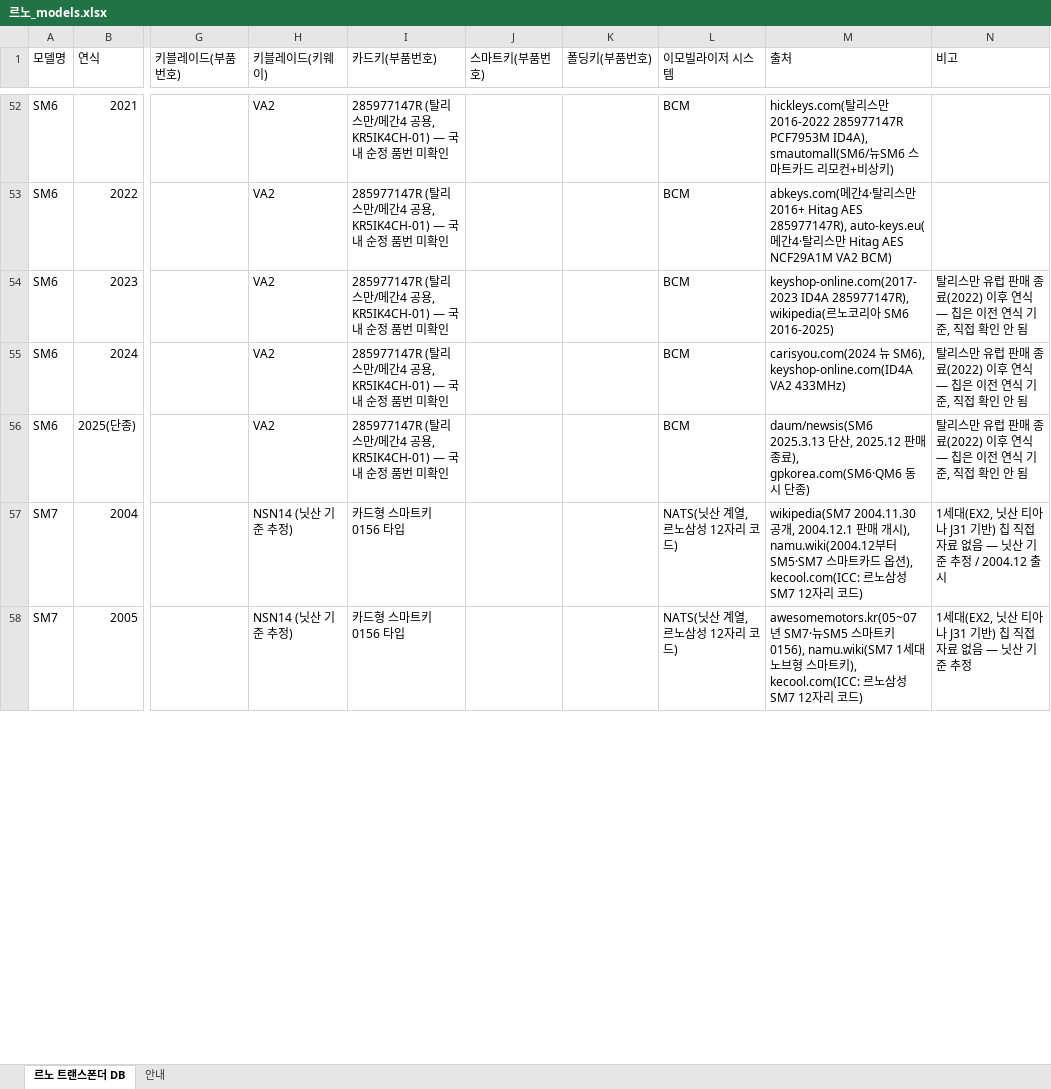
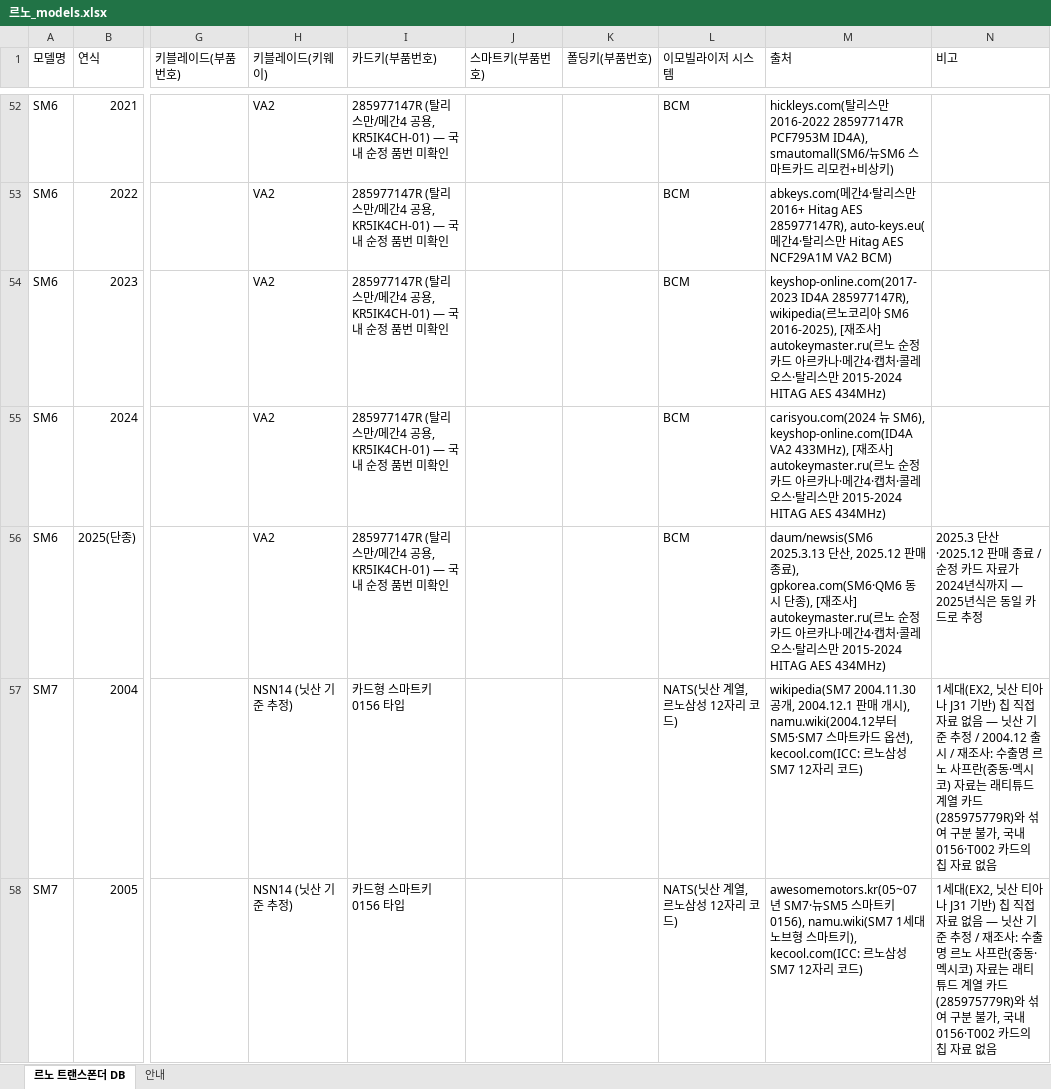
Before and after one commit to pegasusj8888-sudo/claude, an Excel workbook: 르노_models.xlsx, sheet 르노 트랜스폰더 DB, drawn as a sheet; only a part is shown, gaps mark what is left out; values as stored, in another font and other column widths than the file's, no cell formats; the diff covers the shown part only; the diff names each change by its address in the sheet, - before the commit and + after, or states it on an @@ line.

```diff
--- a/르노_models.xlsx (sheet 르노 트랜스폰더 DB)
+++ b/르노_models.xlsx (sheet 르노 트랜스폰더 DB)
-M54 (출처): …SM6 2016-2025)
+M54 (출처): …SM6 2016-2025), [재조사] autokeymaster.ru(르노 순정 카드 아르카나·메간4·캡처·콜레오스·탈리스만 2015-2024 HITAG AES 434MHz)
-N54:N55 (비고): 탈리스만 유럽 판매 종료(2022) 이후 연식 — 칩은 이전 연식 기준, 직접 확인 안 됨
+N54:N55 (비고): (empty)
-M55 (출처): …keyshop-online.com(ID4A VA2 433MHz)
+M55 (출처): …keyshop-online.com(ID4A VA2 433MHz), [재조사] autokeymaster.ru(르노 순정 카드 아르카나·메간4·캡처·콜레오스·탈리스만 2015-2024 HITAG AES 434MHz)
-M56 (출처): …단종)
+M56 (출처): …단종), [재조사] autokeymaster.ru(르노 순정 카드 아르카나·메간4·캡처·콜레오스·탈리스만 2015-2024 HITAG AES 434MHz)
-N56 (비고): 탈리스만 유럽 판매 종료(2022) 이후 연식 — 칩은 이전 연식 기준, 직접 확인 안 됨
+N56 (비고): 2025.3 단산·2025.12 판매 종료 / 순정 카드 자료가 2024년식까지 — 2025년식은 동일 카드로 추정
-N57 (비고): …/ 2004.12 출시
+N57 (비고): …/ 2004.12 출시 / 재조사: 수출명 르노 사프란(중동·멕시코) 자료는 래티튜드 계열 카드(285975779R)와 섞여 구분 불가, 국내 0156·T002 카드의 칩 자료 없음
-N58 (비고): …준 추정
+N58 (비고): …준 추정 / 재조사: 수출명 르노 사프란(중동·멕시코) 자료는 래티튜드 계열 카드(285975779R)와 섞여 구분 불가, 국내 0156·T002 카드의 칩 자료 없음
```
Also changed, not shown: 6 removed rows and 309 edited cells elsewhere in this sheet, sheet 안내, cell formats, 3 other files.
